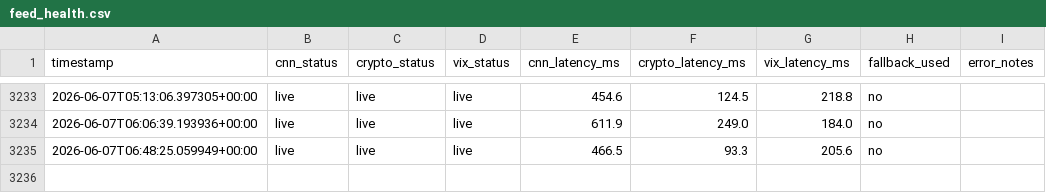
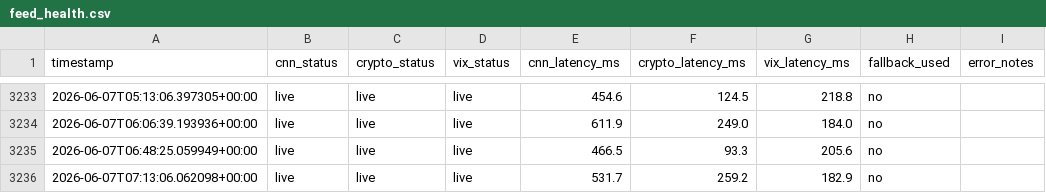
Before and after one commit to akgularda/Cloudy-Shiny, a CSV file: feed_health.csv, drawn as a sheet; only a part is shown, gaps mark what is left out.

```diff
--- a/feed_health.csv
+++ b/feed_health.csv
@@ -3235 +3235,2 @@ timestamp,cnn_status,crypto_status,vix_status,cnn_latency_ms,crypto_latency_ms,v
 2026-06-07T06:48:25.059949+00:00,live,live,live,466.5,93.3,205.6,no,
+2026-06-07T07:13:06.062098+00:00,live,live,live,531.7,259.2,182.9,no,
```
Also changed, not shown: sentiment_data.csv, 1 other file.
